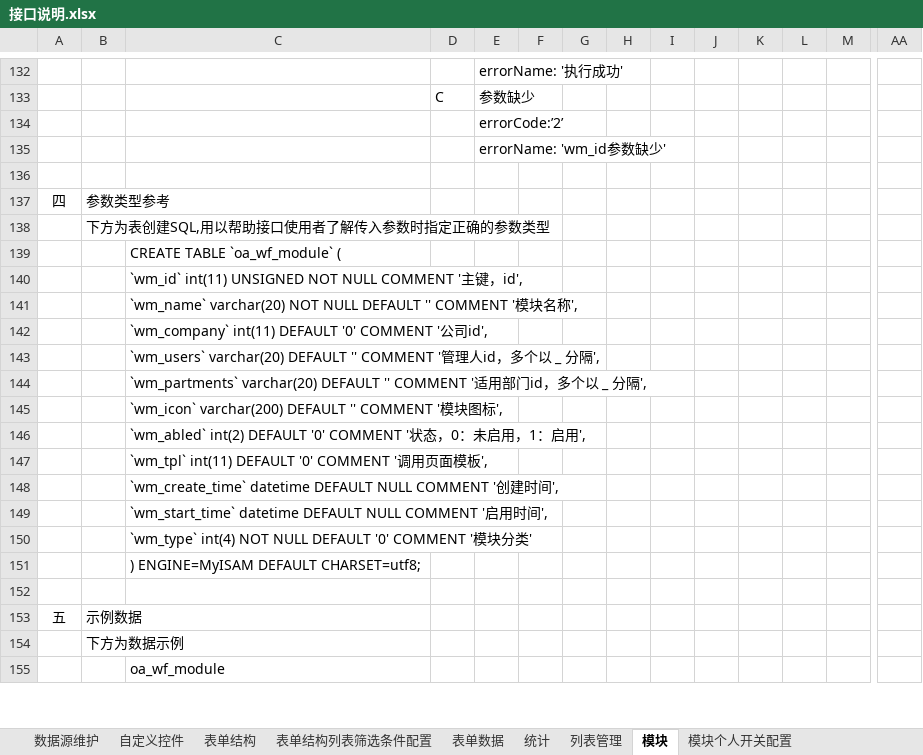
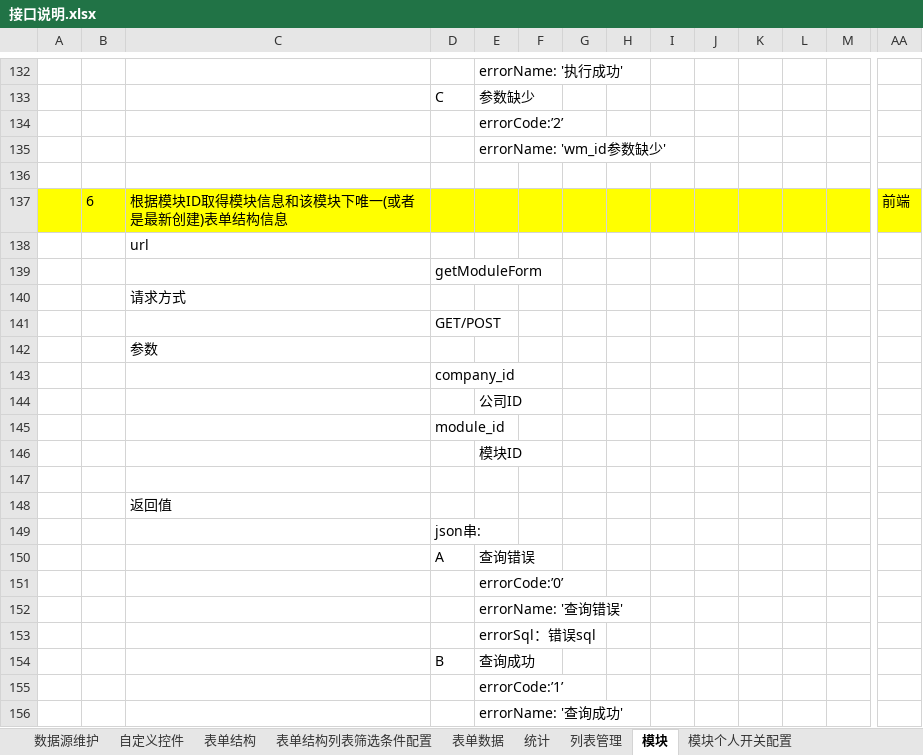
Before and after one commit to 76442293/Appservice, an Excel workbook: 接口说明.xlsx, sheet 模块, drawn as a sheet; only a part is shown, gaps mark what is left out; the shorter side is filled out with more unchanged rows; values as stored, in another font and other column widths than the file's, no borders; rows hold the shown columns only; the diff covers the shown part only; the diff names each change by its address in the sheet, - before the commit and + after, or states it on an @@ line.

```diff
--- a/接口说明.xlsx (sheet 模块)
+++ b/接口说明.xlsx (sheet 模块)
+row 137:  | 6 | 根据模块ID取得模块信息和该模块下唯一(或者是最新创建)表单结构信息 |  |  |  |  |  |  |  |  |  |  | 前端
+row 138:  |  | url
+row 139:  |  |  | getModuleForm
+row 140:  |  | 请求方式
+row 141:  |  |  | GET/POST
+row 142:  |  | 参数
+row 143:  |  |  | company_id
+row 144:  |  |  |  | 公司ID
+row 145:  |  |  | module_id
+row 146:  |  |  |  | 模块ID
+row 147: (empty)
+row 148:  |  | 返回值
+row 149:  |  |  | json串:
+row 150:  |  |  | A | 查询错误
+row 151:  |  |  |  | errorCode:’0’
+row 152:  |  |  |  | errorName: '查询错误'
+row 153:  |  |  |  | errorSql：错误sql
+row 154:  |  |  | B | 查询成功
+row 155:  |  |  |  | errorCode:’1’
+row 156:  |  |  |  | errorName: '查询成功'
```
Also changed, not shown: 10 added rows elsewhere in this sheet, sheet 工作流, 3 other files.
